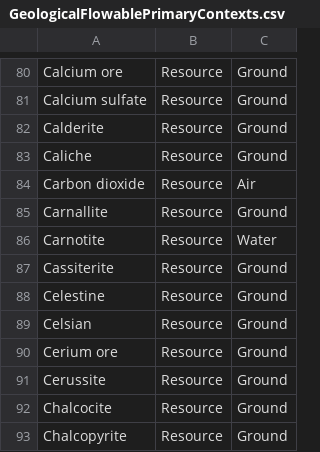
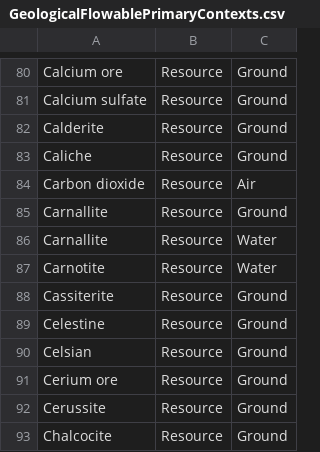
Before and after one commit to USEPA/fedelemflowlist, a CSV file: fedelemflowlist/input/GeologicalFlowablePrimaryContexts.csv, drawn as a sheet; only a part is shown, gaps mark what is left out; the shorter side is filled out with more unchanged rows.

Commit message:
Added
Added USLCI mapping context Carnallite,Resource,Water

```diff
--- a/fedelemflowlist/input/GeologicalFlowablePrimaryContexts.csv
+++ b/fedelemflowlist/input/GeologicalFlowablePrimaryContexts.csv
@@ -85,2 +85,3 @@ Carbon dioxide,Resource,Air
 Carnallite,Resource,Ground
+Carnallite,Resource,Water
 Carnotite,Resource,Water
```
